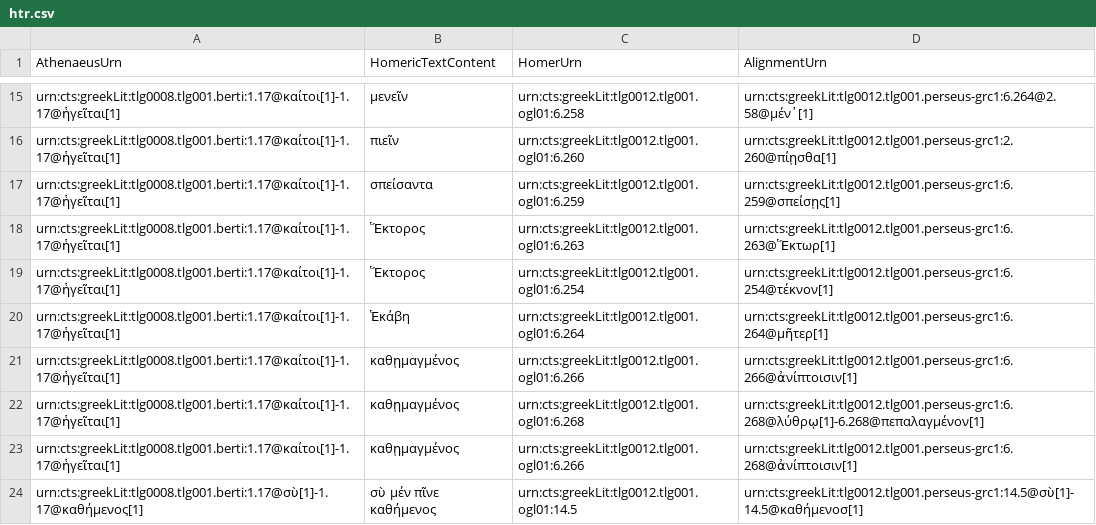
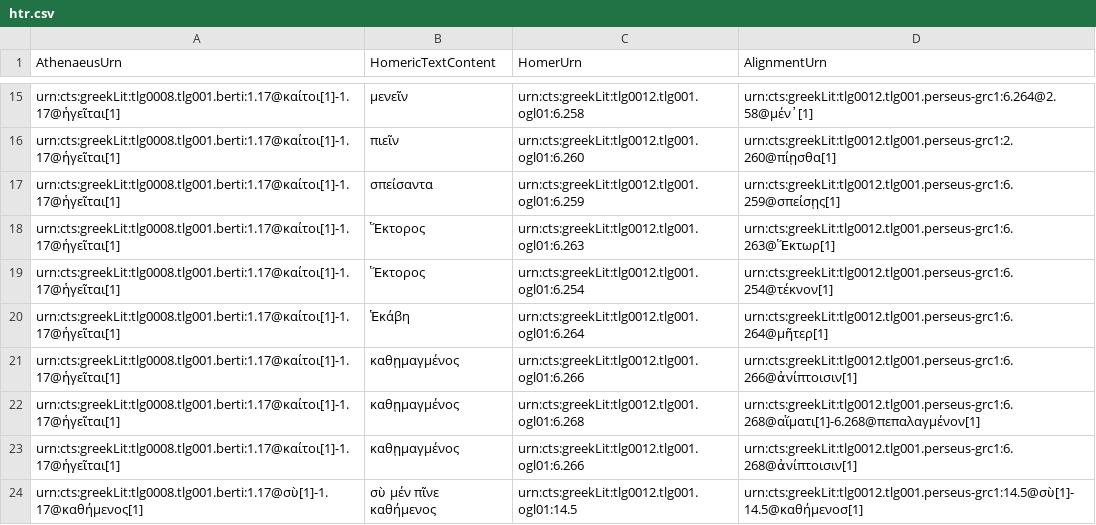
Before and after one commit to DigitalAthenaeus/homeric-reuse, a CSV file: tabular-data/htr.csv, drawn as a sheet; only a part is shown, gaps mark what is left out.

Commit message:
Update htr.csv

```diff
--- a/tabular-data/htr.csv
+++ b/tabular-data/htr.csv
@@ -21,3 +21,3 @@
 "urn:cts:greekLit:tlg0008.tlg001.berti:1.17@καίτοι[1]-1.17@ἡγεῖται[1]","καθῃμαγμένος","urn:cts:greekLit:tlg0012.tlg001.ogl01:6.266","urn:cts:greekLit:tlg0012.tlg001.perseus-grc1:6.266@ἀνίπτοισιν[1]"
-"urn:cts:greekLit:tlg0008.tlg001.berti:1.17@καίτοι[1]-1.17@ἡγεῖται[1]","καθῃμαγμένος","urn:cts:greekLit:tlg0012.tlg001.ogl01:6.268","urn:cts:greekLit:tlg0012.tlg001.perseus-grc1:6.268@λύθρῳ[1]-6.268@πεπαλαγμένον[1]"
+"urn:cts:greekLit:tlg0008.tlg001.berti:1.17@καίτοι[1]-1.17@ἡγεῖται[1]","καθῃμαγμένος","urn:cts:greekLit:tlg0012.tlg001.ogl01:6.268","urn:cts:greekLit:tlg0012.tlg001.perseus-grc1:6.268@αἵματι[1]-6.268@πεπαλαγμένον[1]"
 "urn:cts:greekLit:tlg0008.tlg001.berti:1.17@καίτοι[1]-1.17@ἡγεῖται[1]","καθῃμαγμένος","urn:cts:greekLit:tlg0012.tlg001.ogl01:6.266","urn:cts:greekLit:tlg0012.tlg001.perseus-grc1:6.268@ἀνίπτοισιν[1]"
```
